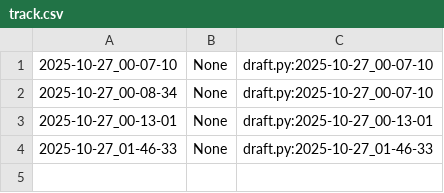
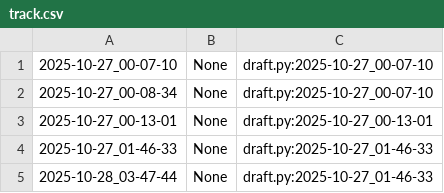
Before and after one commit to qxcode-course/poo-rc-bloco-b-RaiVitorianoNogueira, a CSV file: myrep/.tko/track/poo@relogio/track.csv, drawn as a sheet.

```diff
--- a/myrep/.tko/track/poo@relogio/track.csv
+++ b/myrep/.tko/track/poo@relogio/track.csv
@@ -4 +4,2 @@
 2025-10-27_01-46-33,None,draft.py:2025-10-27_01-46-33
+2025-10-28_03-47-44,None,draft.py:2025-10-27_01-46-33
```
Also changed, not shown: myrep/.tko/track/poo@motoca/track.csv, myrep/.tko/track/poo@motouber/track.csv, 8 other files.
